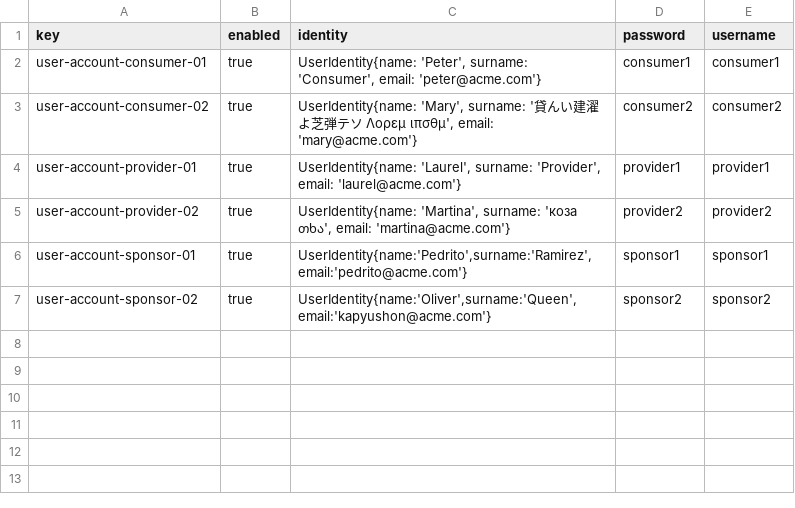
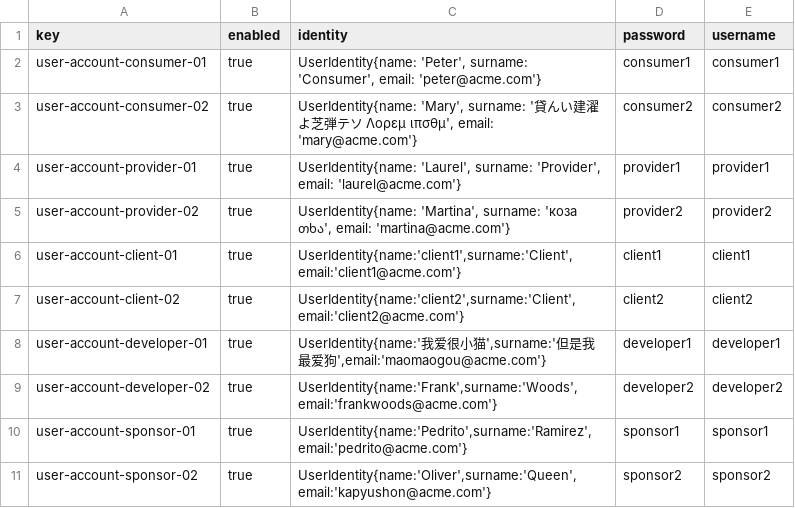
Before and after one commit to DP2-c1-028/Acme-SF-D01, a CSV file: src/main/webapp/WEB-INF/resources/sample-data/user-account.csv, drawn as a sheet.

Commit message:
merge

```diff
--- a/src/main/webapp/WEB-INF/resources/sample-data/user-account.csv
+++ b/src/main/webapp/WEB-INF/resources/sample-data/user-account.csv
@@ -5,2 +5,6 @@ user-account-provider-01,true,"UserIdentity{name: 'Laurel', surname: 'Provider',
 user-account-provider-02,true,"UserIdentity{name: 'Martina', surname: 'коза თხა', email: 'martina@acme.com'}",provider2,provider2
+user-account-client-01,true,"UserIdentity{name:'client1',surname:'Client',email:'client1@acme.com'}",client1,client1
+user-account-client-02,true,"UserIdentity{name:'client2',surname:'Client',email:'client2@acme.com'}",client2,client2
+user-account-developer-01,true,"UserIdentity{name:'我爱很小猫',surname:'但是我最爱狗',email:'maomaogou@acme.com'}",developer1,developer1
+user-account-developer-02,true,"UserIdentity{name:'Frank',surname:'Woods',email:'frankwoods@acme.com'}",developer2,developer2
 user-account-sponsor-01,true,"UserIdentity{name:'Pedrito',surname:'Ramirez',email:'pedrito@acme.com'}",sponsor1,sponsor1
```
